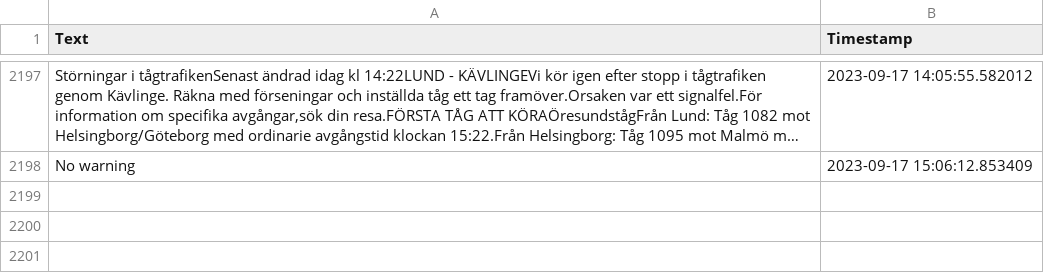
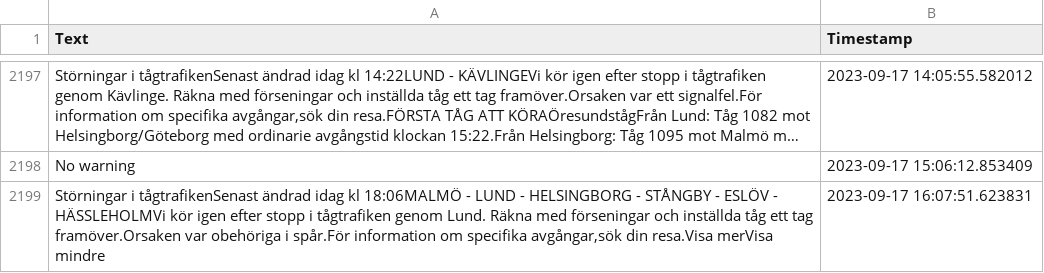
Before and after one commit to sebhanika/Skanetrafiken_Scrape, a CSV file: disruptions.csv, drawn as a sheet; only a part is shown, gaps mark what is left out; long unchanged cells end in …; the diff names each change by its address in the sheet, - before the commit and + after, or states it on an @@ line.

```diff
--- a/disruptions.csv
+++ b/disruptions.csv
+row 2199: Störningar i tågtrafikenSenast ändrad idag kl 18:06MALMÖ - LUND - HELSINGBORG - STÅNGBY - ESLÖV - HÄSSLEHOLMVi kör igen efter stopp i tågtrafiken genom Lund. Räkna med förseningar och inställda tåg ett tag framöver.Orsaken var obehöriga i spår.För information om specifika avgångar,sök din resa.Visa merVisa mindre | 2023-09-17 16:07:51.623831
```
